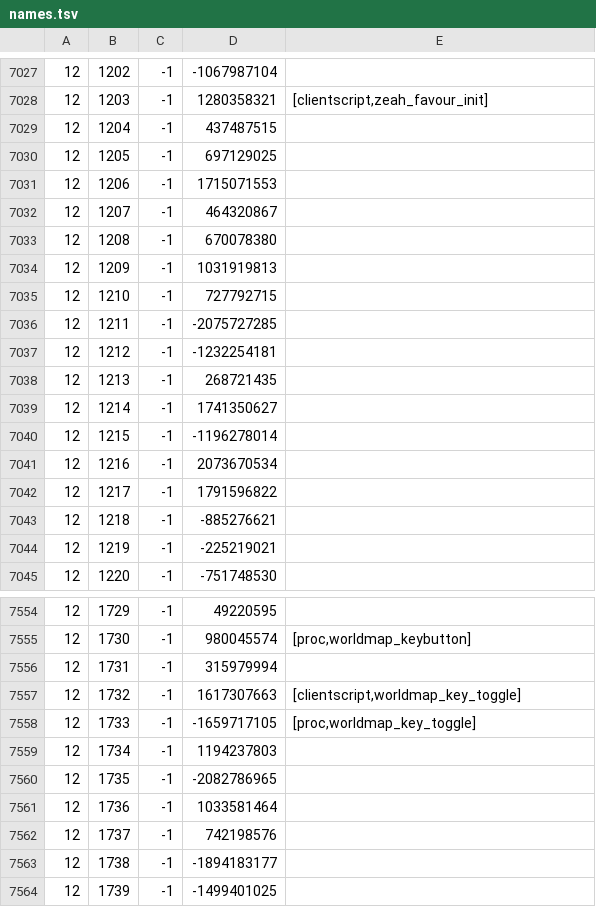
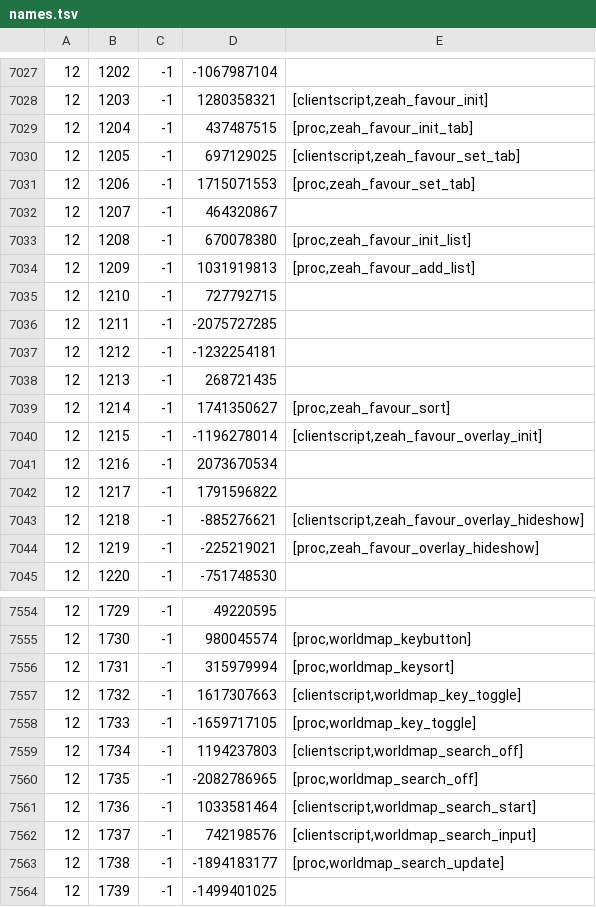
Before and after one commit to RuneStar/cache-names, a TSV file: names.tsv, drawn as a sheet; only a part is shown, gaps mark what is left out; the diff covers the shown part only.

Commit message:
Add names

```diff
--- a/names.tsv
+++ b/names.tsv
@@ -7028,8 +7028,8 @@
 12	1203	-1	1280358321	[clientscript,zeah_favour_init]
-12	1204	-1	437487515	
-12	1205	-1	697129025	
-12	1206	-1	1715071553	
+12	1204	-1	437487515	[proc,zeah_favour_init_tab]
+12	1205	-1	697129025	[clientscript,zeah_favour_set_tab]
+12	1206	-1	1715071553	[proc,zeah_favour_set_tab]
 12	1207	-1	464320867	
-12	1208	-1	670078380	
-12	1209	-1	1031919813	
+12	1208	-1	670078380	[proc,zeah_favour_init_list]
+12	1209	-1	1031919813	[proc,zeah_favour_add_list]
 12	1210	-1	727792715	
@@ -7038,8 +7038,8 @@
 12	1213	-1	268721435	
-12	1214	-1	1741350627	
-12	1215	-1	-1196278014	
+12	1214	-1	1741350627	[proc,zeah_favour_sort]
+12	1215	-1	-1196278014	[clientscript,zeah_favour_overlay_init]
 12	1216	-1	2073670534	
 12	1217	-1	1791596822	
-12	1218	-1	-885276621	
-12	1219	-1	-225219021	
+12	1218	-1	-885276621	[clientscript,zeah_favour_overlay_hideshow]
+12	1219	-1	-225219021	[proc,zeah_favour_overlay_hideshow]
 12	1220	-1	-751748530	
@@ -7555,10 +7555,10 @@
 12	1730	-1	980045574	[proc,worldmap_keybutton]
-12	1731	-1	315979994	
+12	1731	-1	315979994	[proc,worldmap_keysort]
 12	1732	-1	1617307663	[clientscript,worldmap_key_toggle]
 12	1733	-1	-1659717105	[proc,worldmap_key_toggle]
-12	1734	-1	1194237803	
-12	1735	-1	-2082786965	
-12	1736	-1	1033581464	
-12	1737	-1	742198576	
-12	1738	-1	-1894183177	
+12	1734	-1	1194237803	[clientscript,worldmap_search_off]
+12	1735	-1	-2082786965	[proc,worldmap_search_off]
+12	1736	-1	1033581464	[clientscript,worldmap_search_start]
+12	1737	-1	742198576	[clientscript,worldmap_search_input]
+12	1738	-1	-1894183177	[proc,worldmap_search_update]
 12	1739	-1	-1499401025	
```
Also changed, not shown: 77 edited cells elsewhere in this file, individual-names.tsv, 1 other file.
